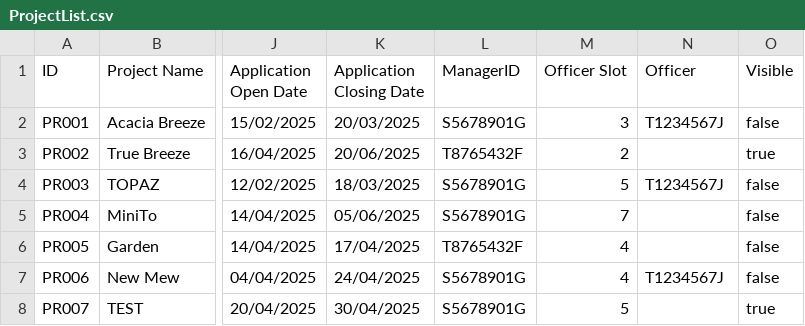
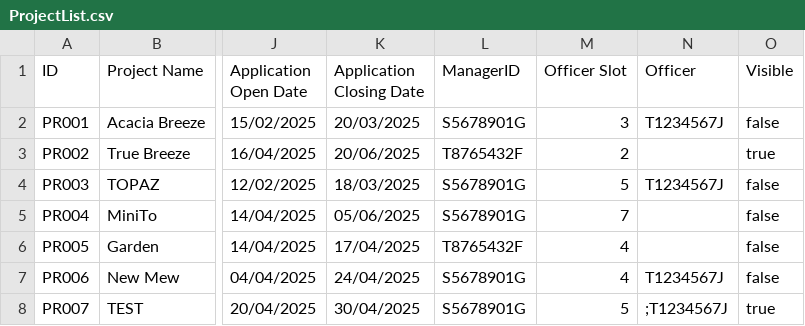
Before and after one commit to zenkang/BTOproject, a CSV file: src/data/ProjectList.csv, drawn as a sheet; only a part is shown, gaps mark what is left out; the diff names each change by its address in the sheet, - before the commit and + after, or states it on an @@ line.

Commit message:
fix the bug where if officer registration is approved, it still does not show as a project that officer is handling when viewing officer project that is handling

```diff
--- a/src/data/ProjectList.csv
+++ b/src/data/ProjectList.csv
-N8 (Officer): (empty)
+N8 (Officer): ;T1234567J
```
Also changed, not shown: 5 other files.
